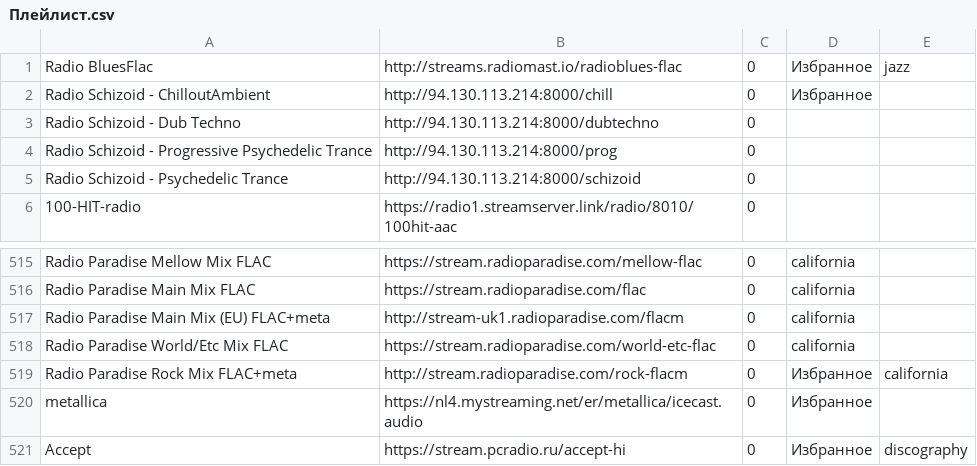
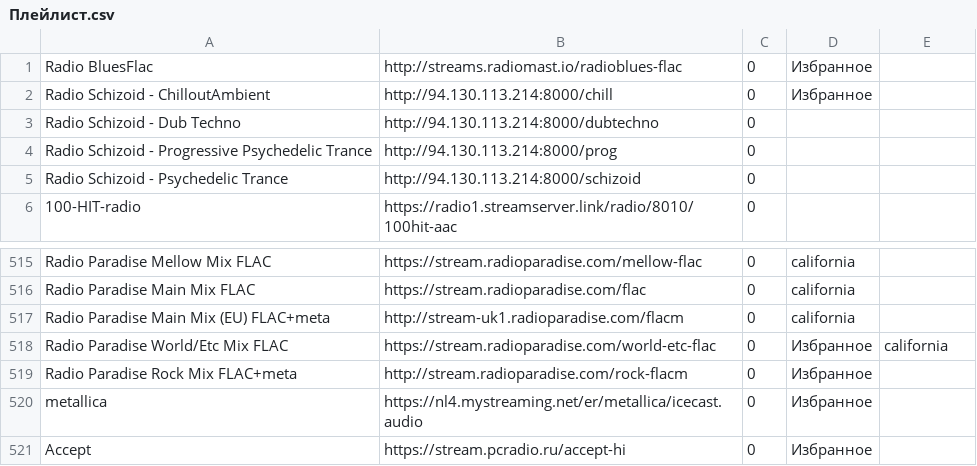
Before and after one commit to serggggaae/playlist, a CSV file: Плейлист.csv, drawn as a sheet; only a part is shown, gaps mark what is left out.

Commit message:
Обновлен основной плейлист

```diff
--- a/Плейлист.csv
+++ b/Плейлист.csv
@@ -1,2 +1,2 @@
-Radio BluesFlac	http://streams.radiomast.io/radioblues-flac	0	Избранное	jazz
+Radio BluesFlac	http://streams.radiomast.io/radioblues-flac	0	Избранное
 Radio Schizoid - ChilloutAmbient	http://94.130.113.214:8000/chill	0	Избранное
@@ -517,5 +517,5 @@ Radio Paradise Main Mix FLAC	https://stream.radioparadise.com/flac	0	california
 Radio Paradise Main Mix (EU) FLAC+meta	http://stream-uk1.radioparadise.com/flacm	0	california
-Radio Paradise World/Etc Mix FLAC	https://stream.radioparadise.com/world-etc-flac	0	california
-Radio Paradise Rock Mix FLAC+meta	http://stream.radioparadise.com/rock-flacm	0	Избранное	california
+Radio Paradise World/Etc Mix FLAC	https://stream.radioparadise.com/world-etc-flac	0	Избранное	california
+Radio Paradise Rock Mix FLAC+meta	http://stream.radioparadise.com/rock-flacm	0	Избранное
 metallica	https://nl4.mystreaming.net/er/metallica/icecast.audio	0	Избранное
-Accept	https://stream.pcradio.ru/accept-hi	0	Избранное	discography
+Accept	https://stream.pcradio.ru/accept-hi	0	Избранное
```
